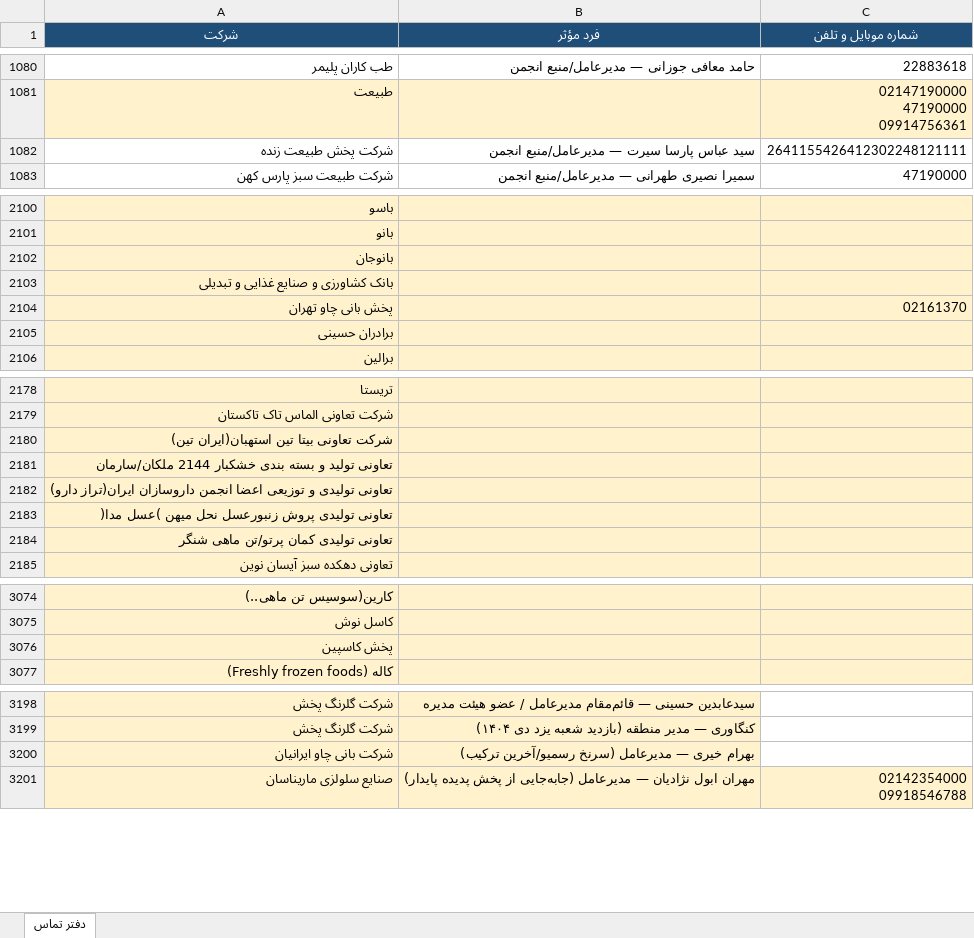
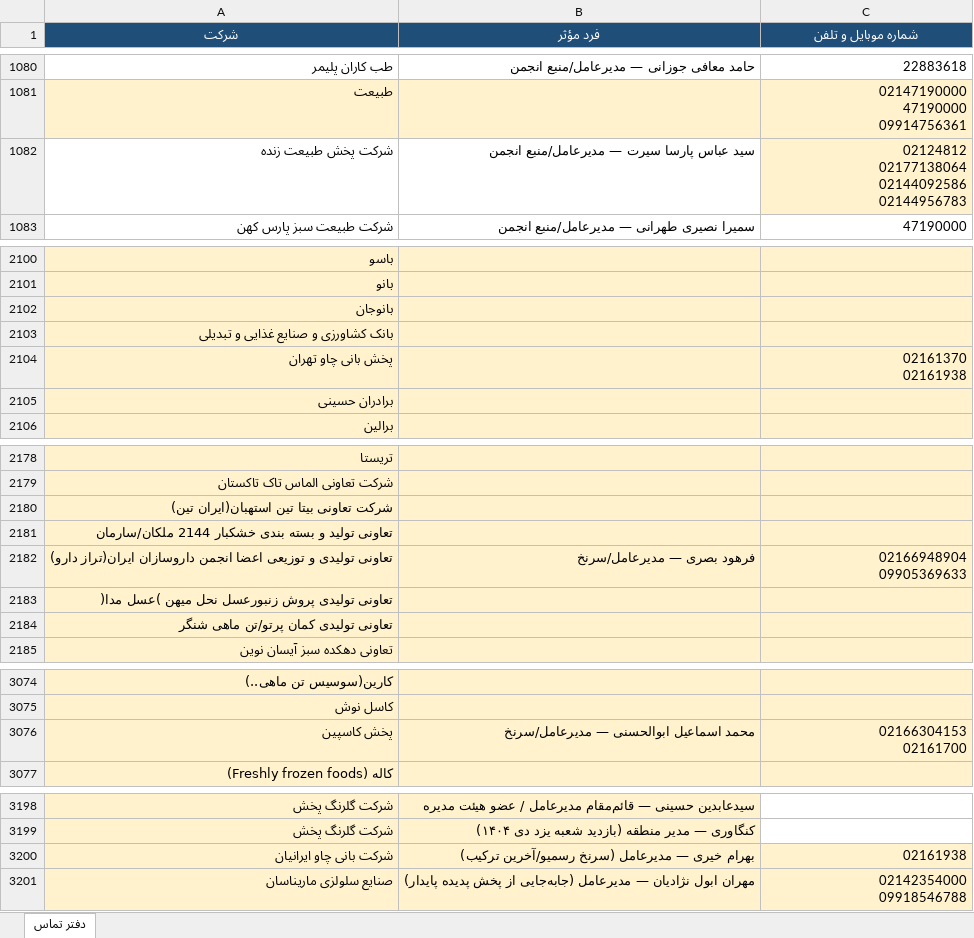
Before and after one commit to rjabrisham-cell/HomeDesign, an Excel workbook: artifacts/Distribution-Contact-Directory-FA.xlsx, sheet دفتر تماس, drawn as a sheet; only a part is shown, gaps mark what is left out; values as stored, in another font and other column widths than the file's, no borders; ↵ is a line break in a cell; the diff covers the shown part only; the diff names each change by its address in the sheet, - before the commit and + after, or states it on an @@ line.

```diff
--- a/artifacts/Distribution-Contact-Directory-FA.xlsx (sheet دفتر تماس)
+++ b/artifacts/Distribution-Contact-Directory-FA.xlsx (sheet دفتر تماس)
-C1082 (شماره موبایل و تلفن): 2641155426412302248121111
+C1082 (شماره موبایل و تلفن): 02124812 ↵ 02177138064 ↵ 02144092586 ↵ 02144956783
-C1082 fill: none
+C1082 fill: #FFF2CC
-C2104 (شماره موبایل و تلفن): 02161370
+C2104 (شماره موبایل و تلفن): 02161370 ↵ 02161938
-B2182 (فرد مؤثر): (empty)
+B2182 (فرد مؤثر): فرهود بصری — مدیرعامل/سرنخ
-C2182 (شماره موبایل و تلفن): (empty)
+C2182 (شماره موبایل و تلفن): 02166948904 ↵ 09905369633
-B3076 (فرد مؤثر): (empty)
+B3076 (فرد مؤثر): محمد اسماعیل ابوالحسنی — مدیرعامل/سرنخ
-C3076 (شماره موبایل و تلفن): (empty)
+C3076 (شماره موبایل و تلفن): 02166304153 ↵ 02161700
-C3200 (شماره موبایل و تلفن): (empty)
+C3200 (شماره موبایل و تلفن): 02161938
-C3200 fill: none
+C3200 fill: #FFF2CC
```
Also changed, not shown: 2 added rows, 8 edited cells and cell formats elsewhere in this sheet, research/distribution-contacts/Distribution-Contact-Directory-FA.xlsx, 2 other files.
